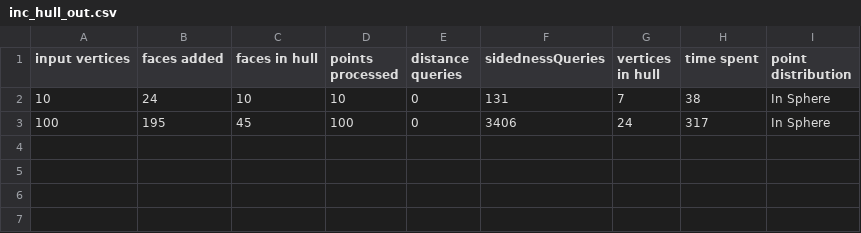
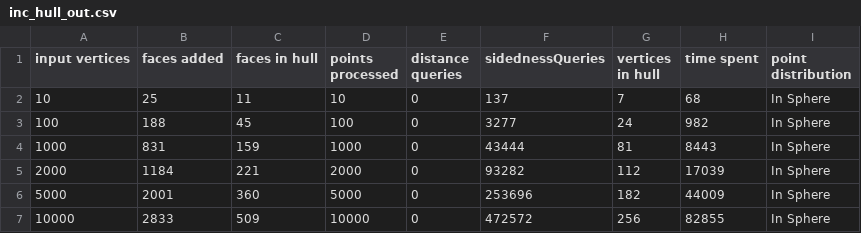
Before and after one commit to Drainyard/Thesis-Convex, a CSV file: data/inc_hull_out.csv, drawn as a sheet.

```diff
--- a/data/inc_hull_out.csv
+++ b/data/inc_hull_out.csv
@@ -1,3 +1,7 @@
 input vertices, faces added, faces in hull, points processed, distance queries, sidednessQueries, vertices in hull, time spent, point distribution
-10, 24, 10, 10, 0, 131, 7, 38, In Sphere
-100, 195, 45, 100, 0, 3406, 24, 317, In Sphere
+10, 25, 11, 10, 0, 137, 7, 68, In Sphere
+100, 188, 45, 100, 0, 3277, 24, 982, In Sphere
+1000, 831, 159, 1000, 0, 43444, 81, 8443, In Sphere
+2000, 1184, 221, 2000, 0, 93282, 112, 17039, In Sphere
+5000, 2001, 360, 5000, 0, 253696, 182, 44009, In Sphere
+10000, 2833, 509, 10000, 0, 472572, 256, 82855, In Sphere
```
Also changed, not shown: data/qh_hull_out.csv, 17 other files.
